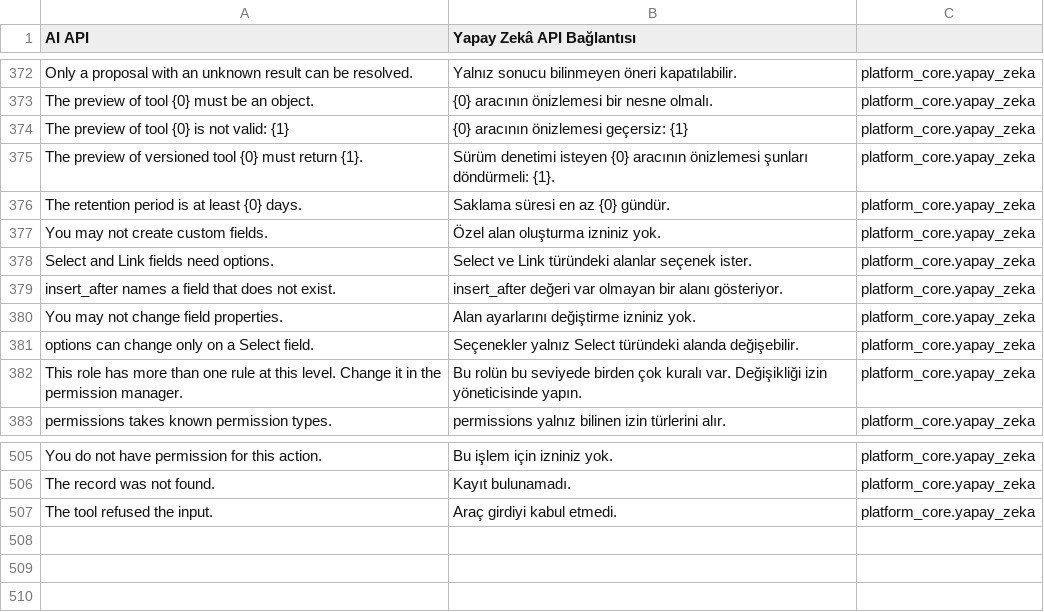
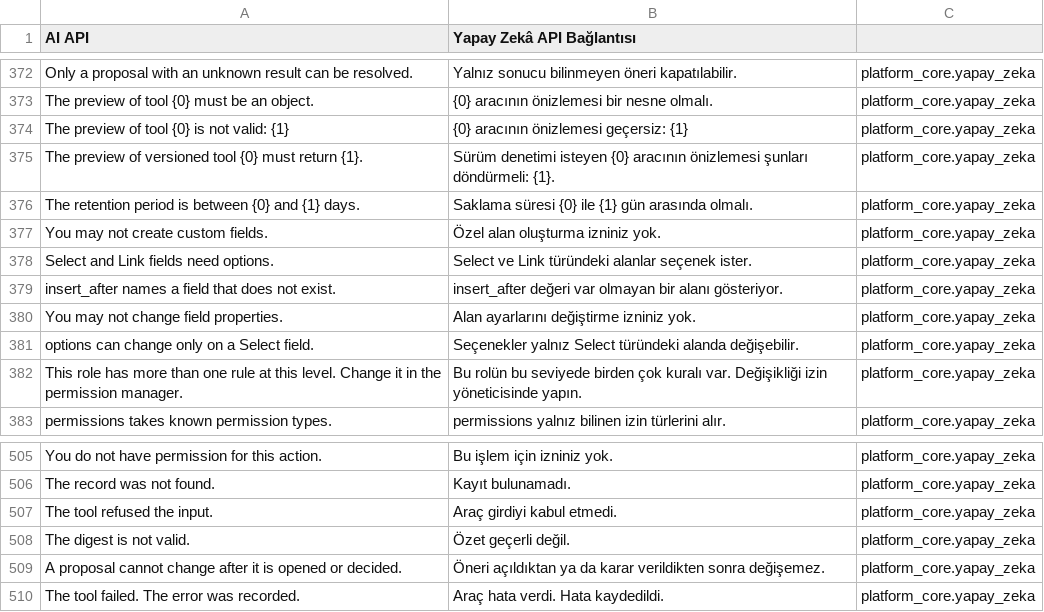
Before and after one commit to karacaismail/frappesetup, a CSV file: backend/apps/platform_core/platform_core/translations/tr.csv, drawn as a sheet; only a part is shown, gaps mark what is left out.

Commit message:
Backend: kural öz denetiminin bulgularını düzelt
- onayda hata veren önizlemenin yazdığı geri alınır (V-3)
- öneri kaydı kendi tek kullanım kuralını korur (M-1)
- girdilere üst sınır kondu (G-8); silme bir çalıştırmada en çok 500 kayıt alır (P-1, P-3)
- silme komutu varsayılan olarak yalnız sayar (V-10)
- yalnız testin çağırdığı sarmalayıcılar kaldırıldı (A-5); doğrudan okumalar store dosyasına taşındı (R-7)
- DocType dosyaları dışa aktarım biçiminde (H-3); sözleşme adları İngilizce (H-10)
- paylaşılan kayıt testleri eklendi (G-12)

```diff
--- a/backend/apps/platform_core/platform_core/translations/tr.csv
+++ b/backend/apps/platform_core/platform_core/translations/tr.csv
@@ -487,3 +487,3 @@ The preview of tool {0} is not valid: {1},{0} aracının önizlemesi geçersiz:
 The preview of versioned tool {0} must return {1}.,Sürüm denetimi isteyen {0} aracının önizlemesi şunları döndürmeli: {1}.,platform_core.yapay_zeka
-The retention period is at least {0} days.,Saklama süresi en az {0} gündür.,platform_core.yapay_zeka
+The retention period is between {0} and {1} days.,Saklama süresi {0} ile {1} gün arasında olmalı.,platform_core.yapay_zeka
 You may not create custom fields.,Özel alan oluşturma izniniz yok.,platform_core.yapay_zeka
@@ -619 +619,4 @@ The record was not found.,Kayıt bulunamadı.,platform_core.yapay_zeka
 The tool refused the input.,Araç girdiyi kabul etmedi.,platform_core.yapay_zeka
+The digest is not valid.,Özet geçerli değil.,platform_core.yapay_zeka
+A proposal cannot change after it is opened or decided.,Öneri açıldıktan ya da karar verildikten sonra değişemez.,platform_core.yapay_zeka
+The tool failed. The error was recorded.,Araç hata verdi. Hata kaydedildi.,platform_core.yapay_zeka
```
Also changed, not shown: 19 other files.
